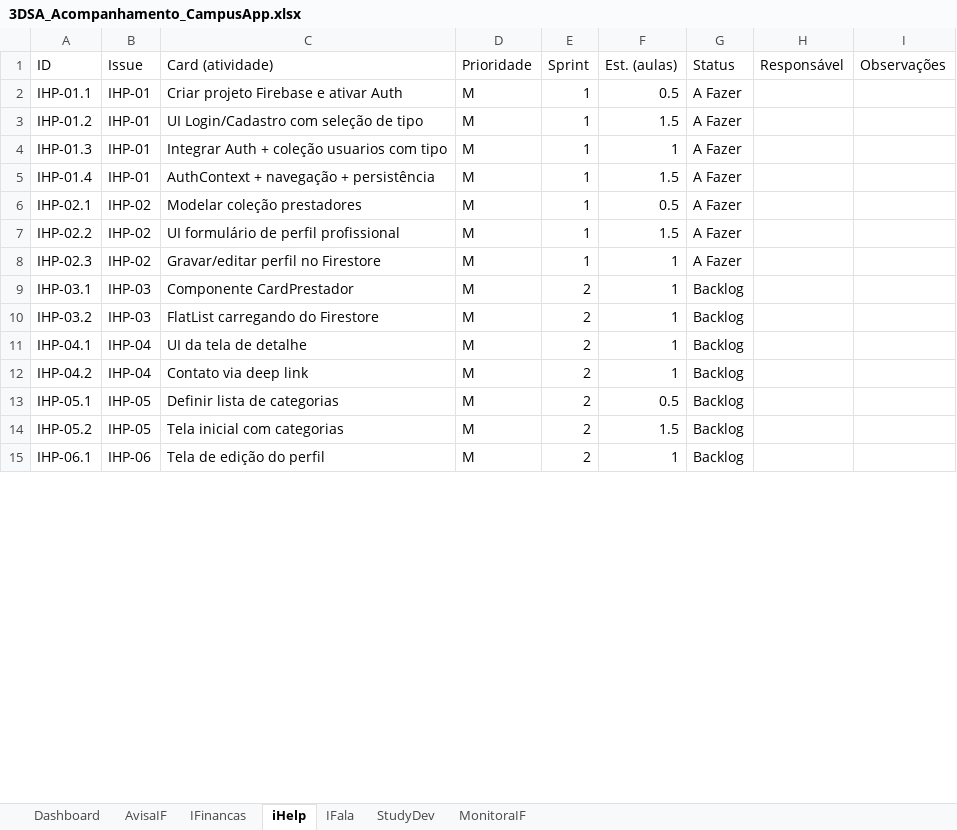
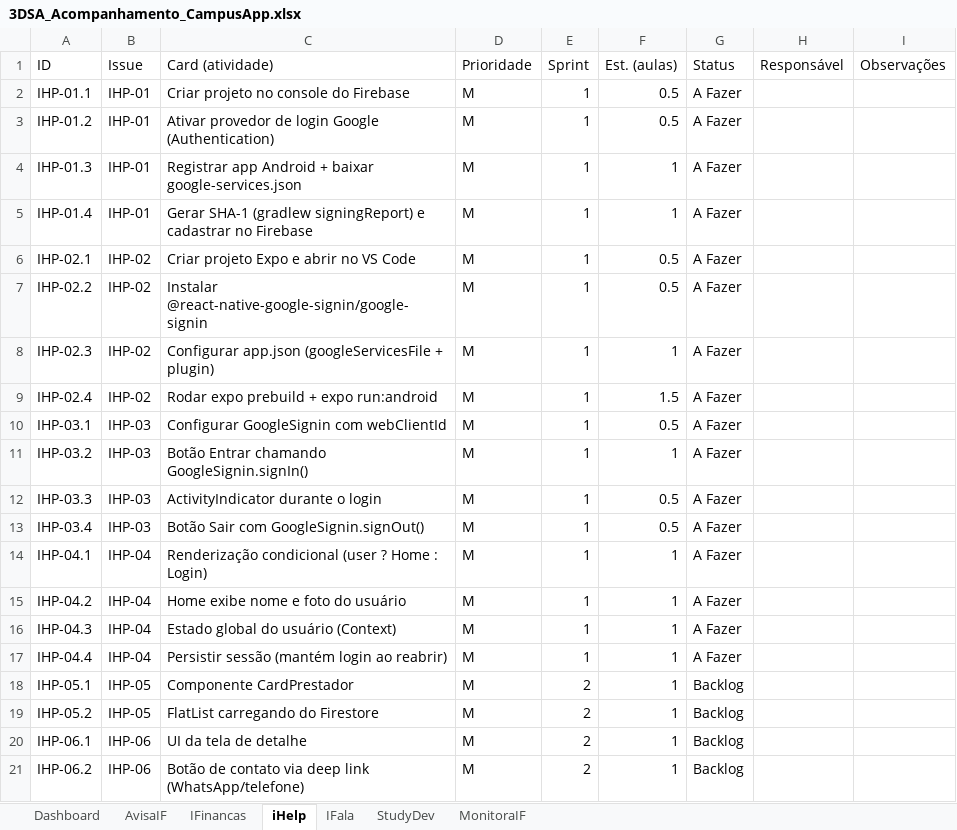
Before and after one commit to CampusAppIFTM/.github, an Excel workbook: docs/3DSA_Acompanhamento_CampusApp.xlsx, sheet iHelp, drawn as a sheet; only a part is shown; values as stored, in another font and other column widths than the file's, no cell formats; charts and pictures not drawn; addresses are those after the commit; the diff covers the shown part only; the diff names each change by its address in the sheet, - before the commit and + after, or states it on an @@ line.

Commit message:
Evolução dos docs backlog e kanban de todas as equipes para uniformizar o sprint1

```diff
--- a/docs/3DSA_Acompanhamento_CampusApp.xlsx (sheet iHelp)
+++ b/docs/3DSA_Acompanhamento_CampusApp.xlsx (sheet iHelp)
-C2 (Card (atividade)): Criar projeto Firebase e ativar Auth
+C2 (Card (atividade)): Criar projeto no console do Firebase
-C3 (Card (atividade)): UI Login/Cadastro com seleção de tipo
+C3 (Card (atividade)): Ativar provedor de login Google (Authentication)
-F3 (Est. (aulas)): 1.5
+F3 (Est. (aulas)): 0.5
-C4 (Card (atividade)): Integrar Auth + coleção usuarios com tipo
+C4 (Card (atividade)): Registrar app Android + baixar google-services.json
-C5 (Card (atividade)): AuthContext + navegação + persistência
+C5 (Card (atividade)): Gerar SHA-1 (gradlew signingReport) e cadastrar no Firebase
-F5 (Est. (aulas)): 1.5
+F5 (Est. (aulas)): 1
-C6 (Card (atividade)): Modelar coleção prestadores
+C6 (Card (atividade)): Criar projeto Expo e abrir no VS Code
-C7 (Card (atividade)): UI formulário de perfil profissional
+C7 (Card (atividade)): Instalar @react-native-google-signin/google-signin
-F7 (Est. (aulas)): 1.5
+F7 (Est. (aulas)): 0.5
-C8 (Card (atividade)): Gravar/editar perfil no Firestore
+C8 (Card (atividade)): Configurar app.json (googleServicesFile + plugin)
+row 9: IHP-02.4 | IHP-02 | Rodar expo prebuild + expo run:android | M | 1 | 1.5 | A Fazer
-C10 (Card (atividade)): Componente CardPrestador
+C10 (Card (atividade)): Configurar GoogleSignin com webClientId
-E10:E11 (Sprint): 2
+E10:E11 (Sprint): 1
-F10 (Est. (aulas)): 1
+F10 (Est. (aulas)): 0.5
-G10:G11 (Status): Backlog
+G10:G11 (Status): A Fazer
-C11 (Card (atividade)): FlatList carregando do Firestore
+C11 (Card (atividade)): Botão Entrar chamando GoogleSignin.signIn()
+row 12: IHP-03.3 | IHP-03 | ActivityIndicator durante o login | M | 1 | 0.5 | A Fazer
+row 13: IHP-03.4 | IHP-03 | Botão Sair com GoogleSignin.signOut() | M | 1 | 0.5 | A Fazer
-C14 (Card (atividade)): UI da tela de detalhe
+C14 (Card (atividade)): Renderização condicional (user ? Home : Login)
-E14:E15 (Sprint): 2
+E14:E15 (Sprint): 1
-G14:G15 (Status): Backlog
+G14:G15 (Status): A Fazer
-C15 (Card (atividade)): Contato via deep link
+C15 (Card (atividade)): Home exibe nome e foto do usuário
+row 16: IHP-04.3 | IHP-04 | Estado global do usuário (Context) | M | 1 | 1 | A Fazer
+row 17: IHP-04.4 | IHP-04 | Persistir sessão (mantém login ao reabrir) | M | 1 | 1 | A Fazer
-C18 (Card (atividade)): Definir lista de categorias
+C18 (Card (atividade)): Componente CardPrestador
-F18 (Est. (aulas)): 0.5
+F18 (Est. (aulas)): 1
-C19 (Card (atividade)): Tela inicial com categorias
+C19 (Card (atividade)): FlatList carregando do Firestore
-F19 (Est. (aulas)): 1.5
+F19 (Est. (aulas)): 1
-C20 (Card (atividade)): Tela de edição do perfil
+C20 (Card (atividade)): UI da tela de detalhe
+row 21: IHP-06.2 | IHP-06 | Botão de contato via deep link (WhatsApp/telefone) | M | 2 | 1 | Backlog
```
Also changed, not shown: 3 added rows and 14 edited cells elsewhere in this sheet, sheet StudyDev, sheet IFinancas, sheet AvisaIF, sheet MonitoraIF, sheet IFala, sheet Dashboard, cell formats, formulas that keep their value, charts or pictures, 43 other files.
